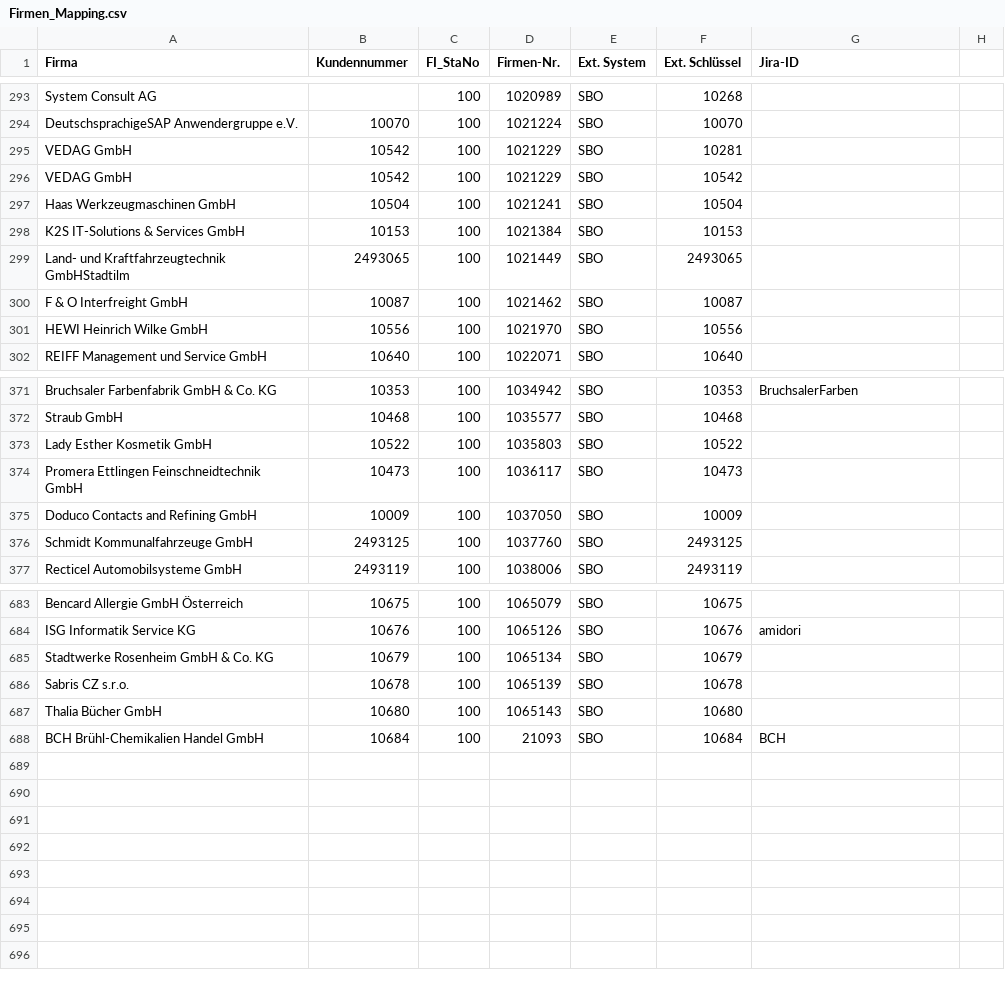
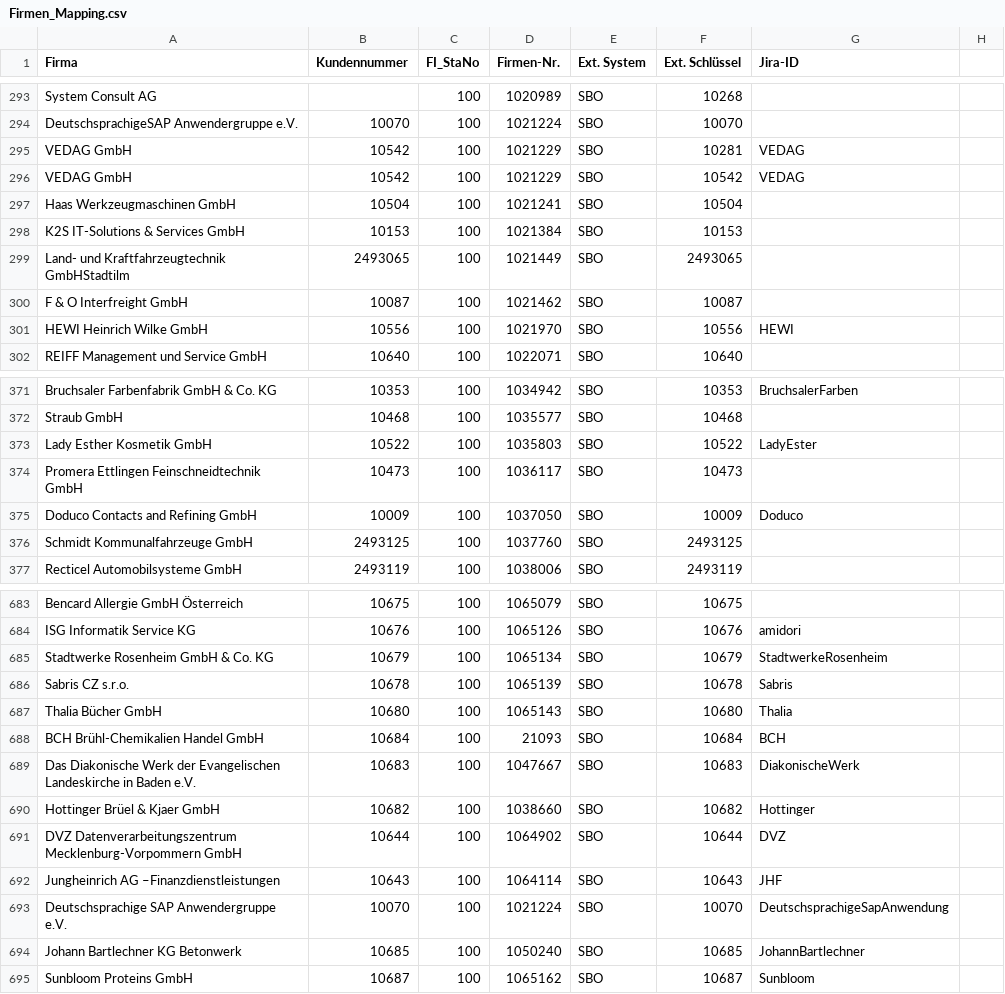
Before and after one commit to AlcoLix/Schnittstellen, a CSV file: Firmen_Mapping.csv, drawn as a sheet; only a part is shown, gaps mark what is left out; the diff covers the shown part only.

Commit message:
Firmen_Mapping aktualisiert

```diff
--- a/Firmen_Mapping.csv
+++ b/Firmen_Mapping.csv
@@ -294,4 +294,4 @@ System Consult AG;;100;1020989;SBO;10268;
 DeutschsprachigeSAP Anwendergruppe e.V.;10070;100;1021224;SBO;10070;
-VEDAG GmbH;10542;100;1021229;SBO;10281;
-VEDAG GmbH;10542;100;1021229;SBO;10542;
+VEDAG GmbH;10542;100;1021229;SBO;10281;VEDAG
+VEDAG GmbH;10542;100;1021229;SBO;10542;VEDAG
 Haas Werkzeugmaschinen GmbH;10504;100;1021241;SBO;10504;
@@ -300,3 +300,3 @@ Land- und Kraftfahrzeugtechnik GmbHStadtilm;2493065;100;1021449;SBO;2493065;
 F & O Interfreight GmbH;10087;100;1021462;SBO;10087;
-HEWI Heinrich Wilke GmbH;10556;100;1021970;SBO;10556;
+HEWI Heinrich Wilke GmbH;10556;100;1021970;SBO;10556;HEWI
 REIFF Management und Service GmbH;10640;100;1022071;SBO;10640;
@@ -372,5 +372,5 @@ Bruchsaler Farbenfabrik GmbH & Co. KG;10353;100;1034942;SBO;10353;BruchsalerFarb
 Straub GmbH;10468;100;1035577;SBO;10468;
-Lady Esther Kosmetik GmbH;10522;100;1035803;SBO;10522;
+Lady Esther Kosmetik GmbH;10522;100;1035803;SBO;10522;LadyEster
 Promera Ettlingen Feinschneidtechnik GmbH;10473;100;1036117;SBO;10473;
-Doduco Contacts and Refining GmbH;10009;100;1037050;SBO;10009;
+Doduco Contacts and Refining GmbH;10009;100;1037050;SBO;10009;Doduco
 Schmidt Kommunalfahrzeuge GmbH;2493125;100;1037760;SBO;2493125;
@@ -684,5 +684,12 @@ Bencard Allergie GmbH Österreich;10675;100;1065079;SBO;10675;
 ISG Informatik Service KG;10676;100;1065126;SBO;10676;amidori
-Stadtwerke Rosenheim GmbH & Co. KG;10679;100;1065134;SBO;10679;
-Sabris CZ s.r.o.;10678;100;1065139;SBO;10678;
-Thalia Bücher GmbH;10680;100;1065143;SBO;10680;
+Stadtwerke Rosenheim GmbH & Co. KG;10679;100;1065134;SBO;10679;StadtwerkeRosenheim
+Sabris CZ s.r.o.;10678;100;1065139;SBO;10678;Sabris
+Thalia Bücher GmbH;10680;100;1065143;SBO;10680;Thalia
 BCH Brühl-Chemikalien Handel GmbH;10684;100;21093;SBO;10684;BCH
+Das Diakonische Werk der Evangelischen Landeskirche in Baden e.V.;10683;100;1047667;SBO;10683;DiakonischeWerk
+Hottinger Brüel & Kjaer GmbH;10682;100;1038660;SBO;10682;Hottinger
+DVZ Datenverarbeitungszentrum Mecklenburg-Vorpommern GmbH;10644;100;1064902;SBO;10644;DVZ
+Jungheinrich AG –Finanzdienstleistungen;10643;100;1064114;SBO;10643;JHF
+Deutschsprachige SAP Anwendergruppe e.V.;10070;100;1021224;SBO;10070;DeutschsprachigeSapAnwendung
+Johann Bartlechner KG Betonwerk;10685;100;1050240;SBO;10685;JohannBartlechner
+Sunbloom Proteins GmbH;10687;100;1065162;SBO;10687;Sunbloom
```
Also changed, not shown: 26 edited cells elsewhere in this file.
